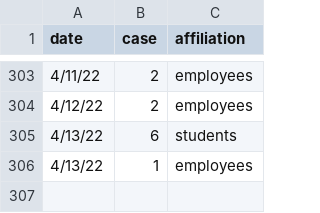
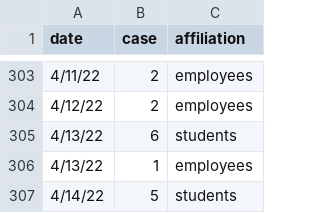
Before and after one commit to lealiaxiong/Caltech_Covid19, a CSV file: caltech_covid_cases.csv, drawn as a sheet; only a part is shown, gaps mark what is left out; the diff names each change by its address in the sheet, - before the commit and + after, or states it on an @@ line.

```diff
--- a/caltech_covid_cases.csv
+++ b/caltech_covid_cases.csv
+row 307: 4/14/22 | 5 | students
```
Also changed, not shown: 4 other files.
